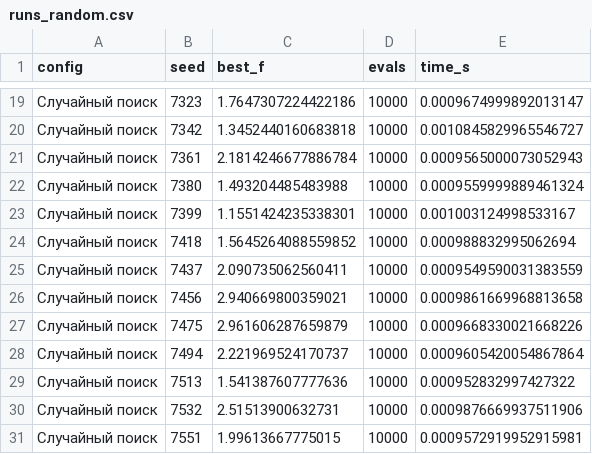
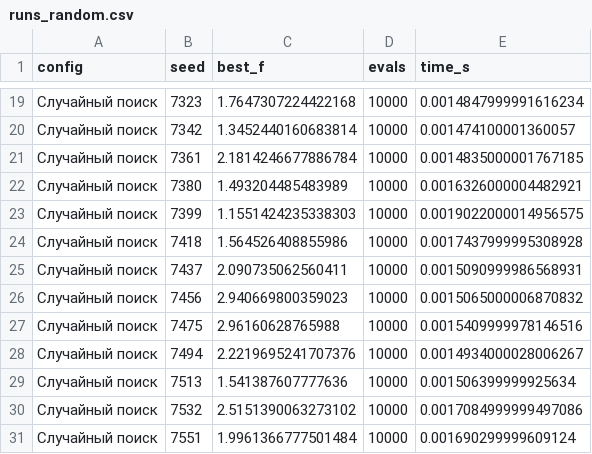
Before and after one commit to NiceYuHaLan/MephiGenLabs, a CSV file: lab 1/results/runs_random.csv, drawn as a sheet; only a part is shown, gaps mark what is left out; the diff covers the shown part only.

```diff
--- a/lab 1/results/runs_random.csv
+++ b/lab 1/results/runs_random.csv
@@ -19,13 +19,13 @@ config,seed,best_f,evals,time_s
-Случайный поиск,7323,1.7647307224422186,10000,0.0009674999892013147
-Случайный поиск,7342,1.3452440160683818,10000,0.0010845829965546727
-Случайный поиск,7361,2.1814246677886784,10000,0.0009565000073052943
-Случайный поиск,7380,1.493204485483988,10000,0.0009559999889461324
-Случайный поиск,7399,1.1551424235338301,10000,0.001003124998533167
-Случайный поиск,7418,1.5645264088559852,10000,0.000988832995062694
-Случайный поиск,7437,2.090735062560411,10000,0.0009549590031383559
-Случайный поиск,7456,2.940669800359021,10000,0.0009861669968813658
-Случайный поиск,7475,2.961606287659879,10000,0.0009668330021668226
-Случайный поиск,7494,2.221969524170737,10000,0.0009605420054867864
-Случайный поиск,7513,1.541387607777636,10000,0.000952832997427322
-Случайный поиск,7532,2.51513900632731,10000,0.0009876669937511906
-Случайный поиск,7551,1.99613667775015,10000,0.0009572919952915981
+Случайный поиск,7323,1.7647307224422168,10000,0.0014847999991616234
+Случайный поиск,7342,1.3452440160683814,10000,0.001474100001360057
+Случайный поиск,7361,2.1814246677886784,10000,0.0014835000001767185
+Случайный поиск,7380,1.493204485483989,10000,0.0016326000004482921
+Случайный поиск,7399,1.1551424235338303,10000,0.0019022000014956575
+Случайный поиск,7418,1.564526408855986,10000,0.0017437999995308928
+Случайный поиск,7437,2.090735062560411,10000,0.0015090999986568931
+Случайный поиск,7456,2.940669800359023,10000,0.0015065000006870832
+Случайный поиск,7475,2.96160628765988,10000,0.0015409999978146516
+Случайный поиск,7494,2.2219695241707376,10000,0.0014934000028006267
+Случайный поиск,7513,1.541387607777636,10000,0.001506399999925634
+Случайный поиск,7532,2.5151390063273102,10000,0.0017084999999497086
+Случайный поиск,7551,1.9961366777501484,10000,0.001690299999609124
```
Also changed, not shown: 31 edited cells elsewhere in this file, lab 1/results/runs_sigma.csv, lab 1/results/summary_sigma.csv, 6 other files.
